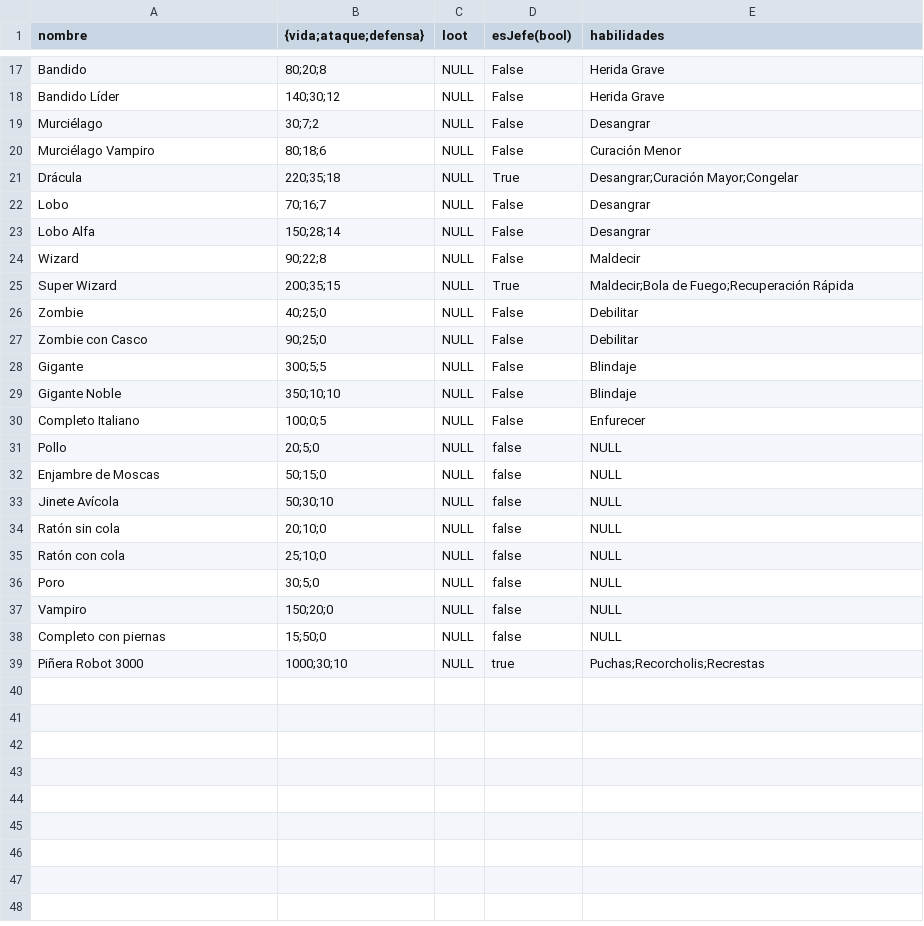
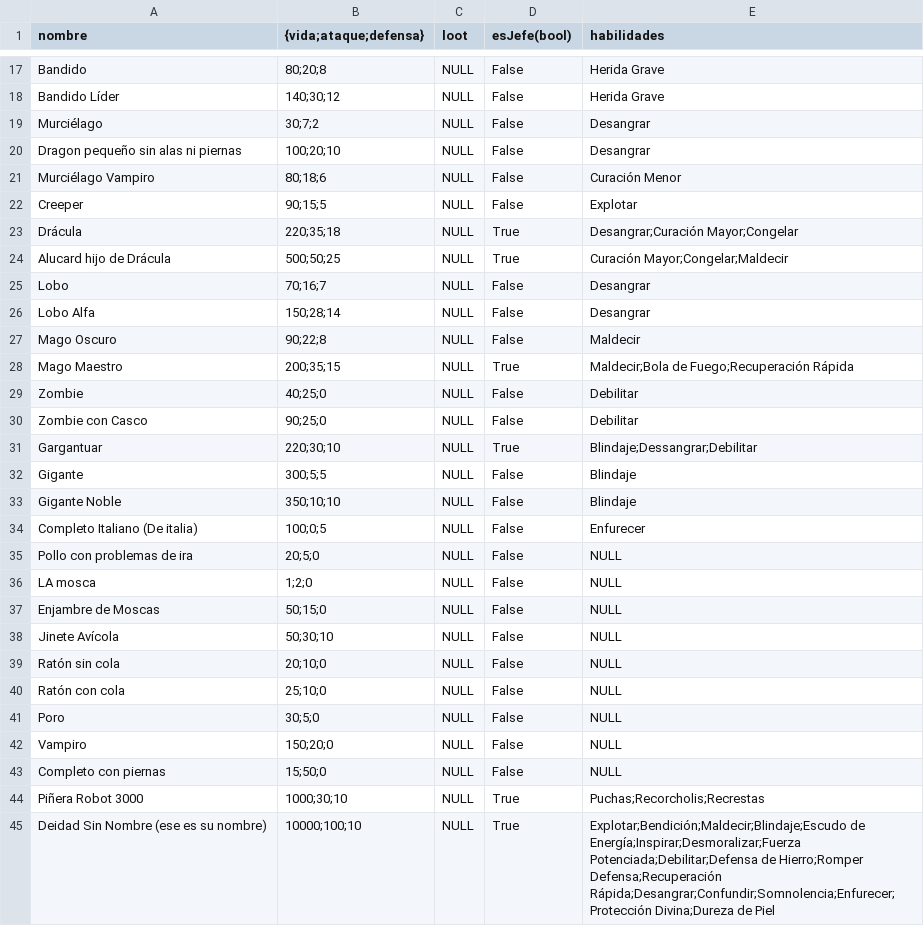
Before and after one commit to bejnaj/The-Brave-Warrior, a CSV file: data/Enemies.csv, drawn as a sheet; only a part is shown, gaps mark what is left out; the diff covers the shown part only.

```diff
--- a/data/Enemies.csv
+++ b/data/Enemies.csv
@@ -19,21 +19,27 @@ Bandido Líder,140;30;12,NULL,False,Herida Grave
 Murciélago,30;7;2,NULL,False,Desangrar
+Dragon pequeño sin alas ni piernas,100;20;10,NULL,False,Desangrar
 Murciélago Vampiro,80;18;6,NULL,False,Curación Menor
+Creeper,90;15;5,NULL,False,Explotar
 Drácula,220;35;18,NULL,True,Desangrar;Curación Mayor;Congelar
+Alucard hijo de Drácula,500;50;25,NULL,True,Curación Mayor;Congelar;Maldecir
 Lobo,70;16;7,NULL,False,Desangrar
 Lobo Alfa,150;28;14,NULL,False,Desangrar
-Wizard,90;22;8,NULL,False,Maldecir
-Super Wizard,200;35;15,NULL,True,Maldecir;Bola de Fuego;Recuperación Rápida
+Mago Oscuro,90;22;8,NULL,False,Maldecir
+Mago Maestro,200;35;15,NULL,True,Maldecir;Bola de Fuego;Recuperación Rápida
 Zombie,40;25;0,NULL,False,Debilitar
 Zombie con Casco,90;25;0,NULL,False,Debilitar
+Gargantuar,220;30;10,NULL,True,Blindaje;Dessangrar;Debilitar
 Gigante,300;5;5,NULL,False,Blindaje
 Gigante Noble,350;10;10,NULL,False,Blindaje
-Completo Italiano,100;0;5,NULL,False,Enfurecer
-Pollo,20;5;0,NULL,false,NULL
-Enjambre de Moscas,50;15;0,NULL,false,NULL
-Jinete Avícola,50;30;10,NULL,false,NULL
-Ratón sin cola,20;10;0,NULL,false,NULL
-Ratón con cola,25;10;0,NULL,false,NULL
-Poro,30;5;0,NULL,false,NULL
-Vampiro,150;20;0,NULL,false,NULL
-Completo con piernas,15;50;0,NULL,false,NULL
-Piñera Robot 3000,1000;30;10,NULL,true,Puchas;Recorcholis;Recrestas
+Completo Italiano (De italia),100;0;5,NULL,False,Enfurecer
+Pollo con problemas de ira,20;5;0,NULL,False,NULL
+LA mosca,1;2;0,NULL,False,NULL
+Enjambre de Moscas,50;15;0,NULL,False,NULL
+Jinete Avícola,50;30;10,NULL,False,NULL
+Ratón sin cola,20;10;0,NULL,False,NULL
+Ratón con cola,25;10;0,NULL,False,NULL
+Poro,30;5;0,NULL,False,NULL
+Vampiro,150;20;0,NULL,False,NULL
+Completo con piernas,15;50;0,NULL,False,NULL
+Piñera Robot 3000,1000;30;10,NULL,True,Puchas;Recorcholis;Recrestas
+Deidad Sin Nombre (ese es su nombre),10000;100;10,NULL,True,Explotar;Bendición;Maldecir;Blindaje;Escudo de Energía;Inspirar;Desmoralizar;Fuerza Potenciada;Debilitar;Defensa de Hierro;Romper Defensa;Recuperación Rápida;Desangrar;Confundir;Somnolencia;Enfurecer;Protección Divina;Dureza de Piel
```
Also changed, not shown: 1 edited cell elsewhere in this file, data/Skills.csv.
